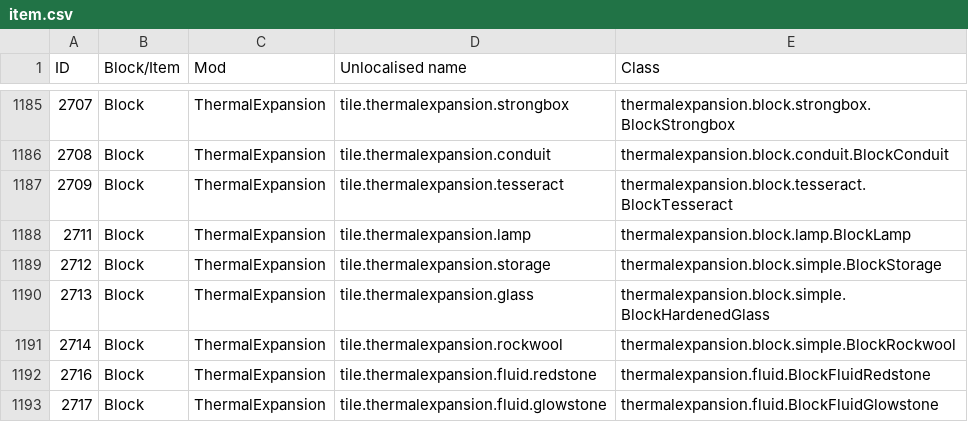
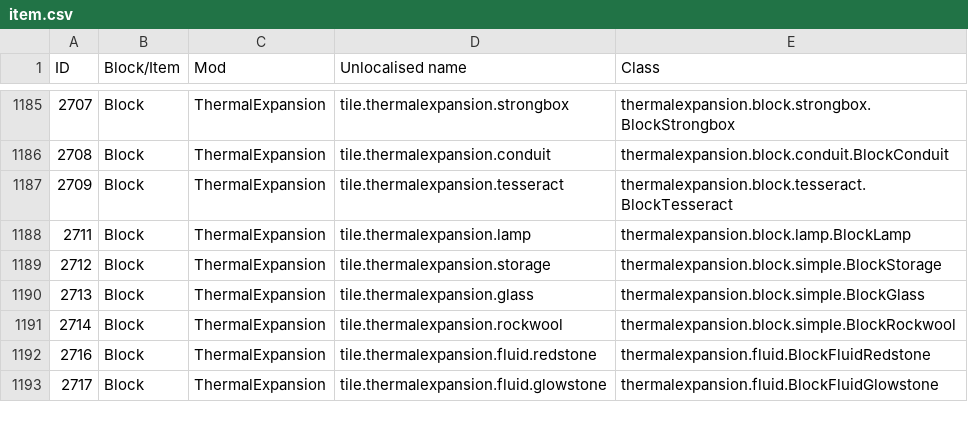
Before and after one commit to KirinDave/ResonantRise, a CSV file: IDMaps/item.csv, drawn as a sheet; only a part is shown, gaps mark what is left out.

```diff
--- a/IDMaps/item.csv
+++ b/IDMaps/item.csv
@@ -1189,3 +1189,3 @@ ID,Block/Item,Mod,Unlocalised name,Class
 2712,Block,ThermalExpansion,tile.thermalexpansion.storage,thermalexpansion.block.simple.BlockStorage
-2713,Block,ThermalExpansion,tile.thermalexpansion.glass,thermalexpansion.block.simple.BlockHardenedGlass
+2713,Block,ThermalExpansion,tile.thermalexpansion.glass,thermalexpansion.block.simple.BlockGlass
 2714,Block,ThermalExpansion,tile.thermalexpansion.rockwool,thermalexpansion.block.simple.BlockRockwool
```
Also changed, not shown: 14 other files.
